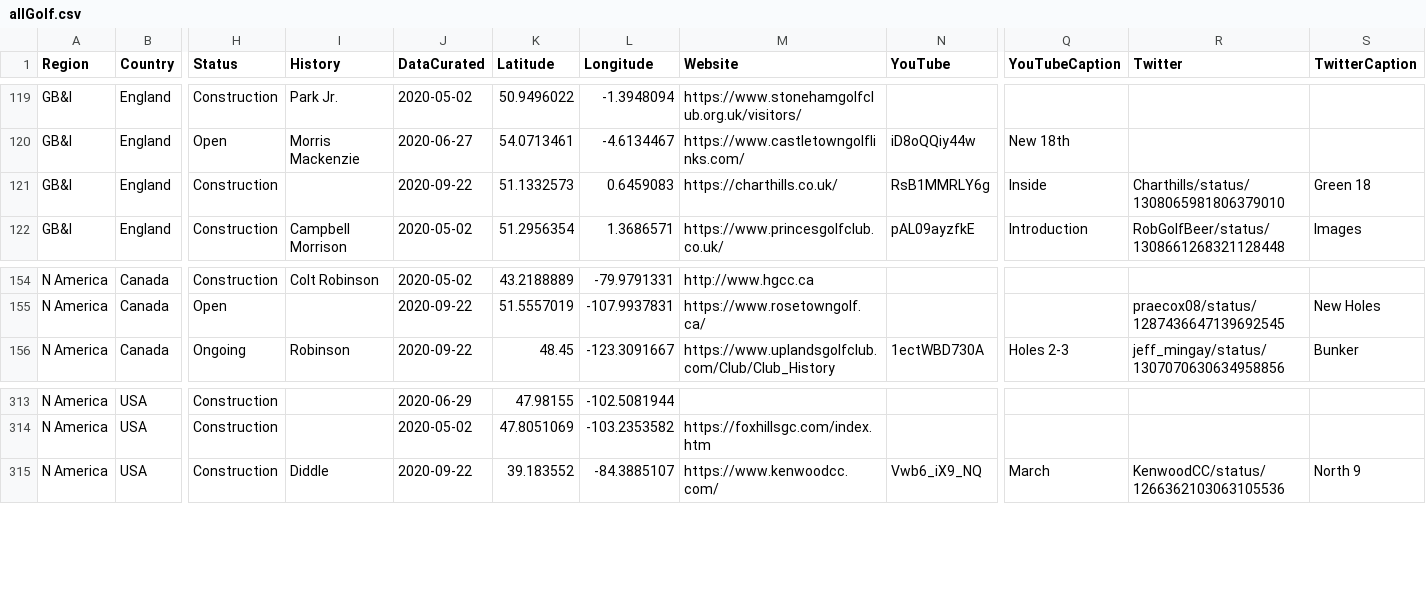
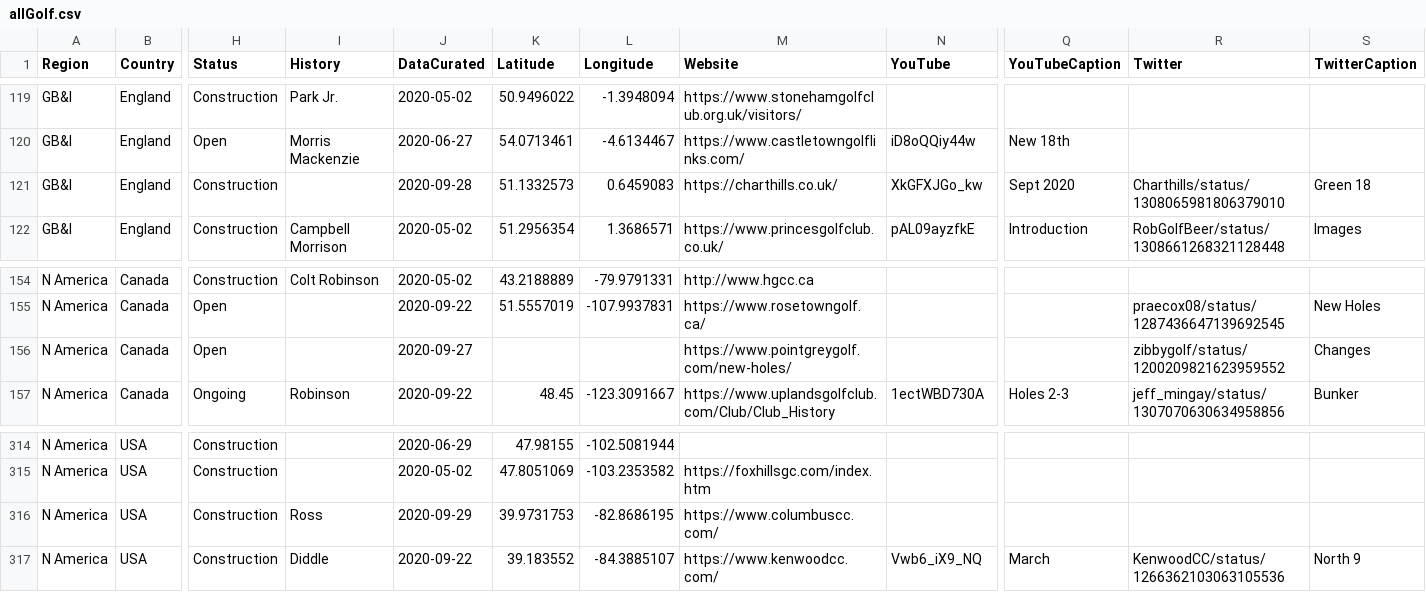
Before and after one commit to thomasvbrown/fescue.github.io, a CSV file: _data/allGolf.csv, drawn as a sheet; only a part is shown, gaps mark what is left out; rows hold the shown columns only; the diff names each change by its address in the sheet, - before the commit and + after, or states it on an @@ line.

Commit message:
Update allGolf.csv

```diff
--- a/_data/allGolf.csv
+++ b/_data/allGolf.csv
-J121 (DataCurated): 2020-09-22
+J121 (DataCurated): 2020-09-28
-N121 (YouTube): RsB1MMRLY6g
+N121 (YouTube): XkGFXJGo_kw
-Q121 (YouTubeCaption): Inside
+Q121 (YouTubeCaption): Sept 2020
+row 156: N America | Canada | Open |  | 2020-09-27 |  |  | https://www.pointgreygolf.com/new-holes/ |  |  | zibbygolf/status/1200209821623959552 | Changes
+row 316: N America | USA | Construction | Ross | 2020-09-29 | 39.9731753 | -82.8686195 | https://www.columbuscc.com/
```
